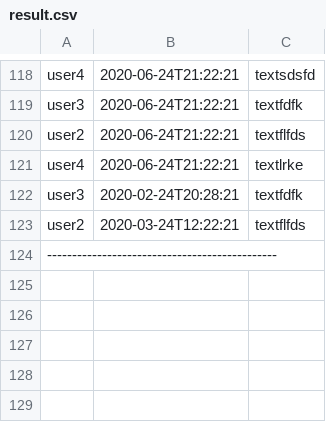
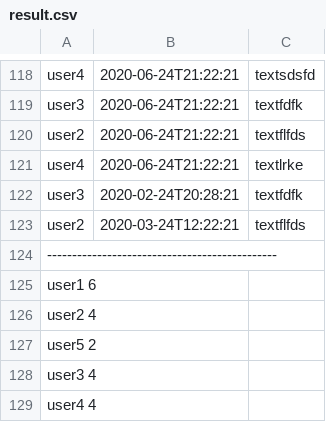
Before and after one commit to SvetlanaPaliashchuk/LogsAnalysisTool, a CSV file: output/result.csv, drawn as a sheet; only a part is shown, gaps mark what is left out; the diff names each change by its address in the sheet, - before the commit and + after, or states it on an @@ line.

```diff
--- a/output/result.csv
+++ b/output/result.csv
+row 125: user1 6
+row 126: user2 4
+row 127: user5 2
+row 128: user3 4
+row 129: user4 4
```
Also changed, not shown: 8 other files.
